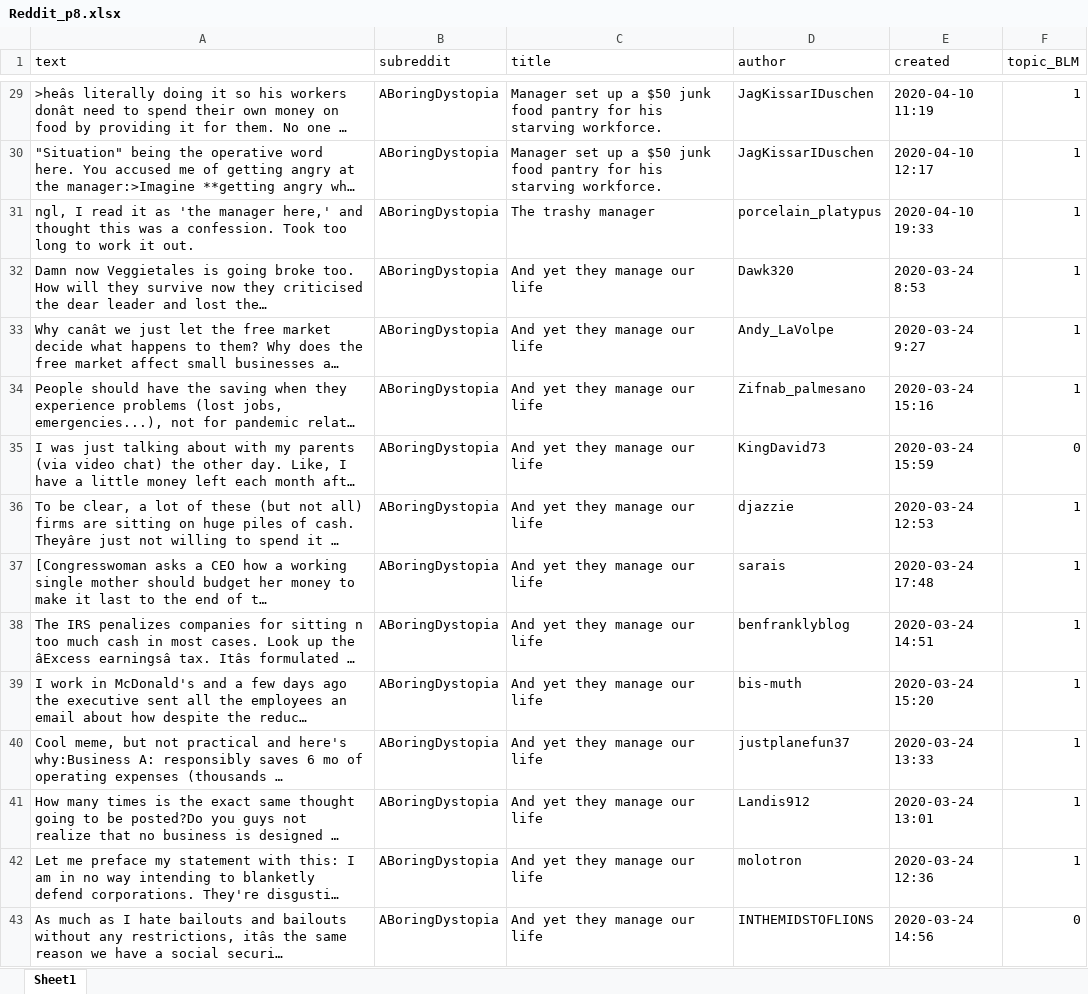
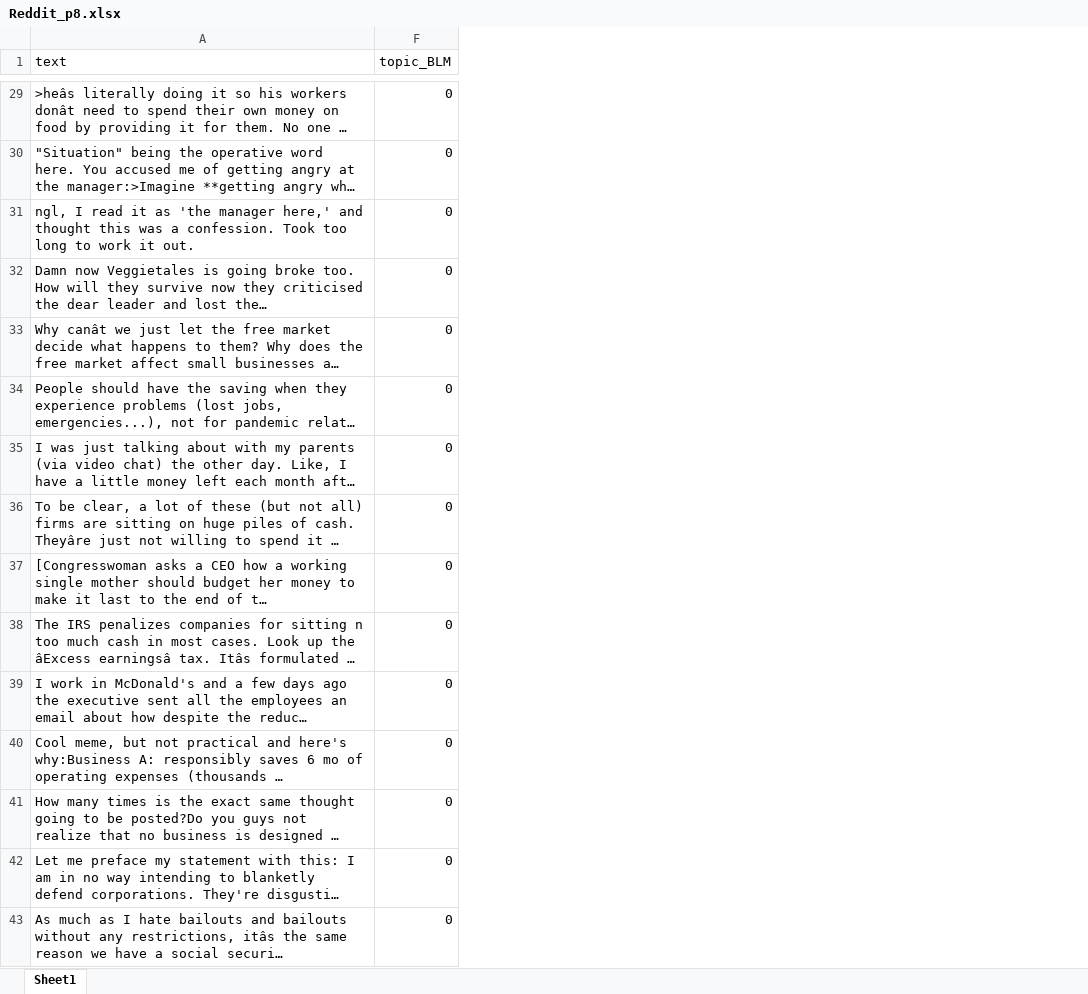
Before and after one commit to robinlli/Police_Shooting_Reddit, an Excel workbook: Reddit_p8.xlsx, sheet Sheet1, drawn as a sheet; only a part is shown, gaps mark what is left out; long unchanged cells end in …; values as stored, in another font and other column widths than the file's, no cell formats; the diff covers the shown part only; the diff names each change by its address in the sheet, - before the commit and + after, or states it on an @@ line.

```diff
--- a/Reddit_p8.xlsx (sheet Sheet1)
+++ b/Reddit_p8.xlsx (sheet Sheet1)
@@ column B (subreddit) hidden, rows 29-43: all ABoringDystopia @@
@@ column C (title) hidden, rows 29-43: Manager set up a $50 junk food pantry for his starving workforce. | Manager set up a $50 junk food pantry for his starving workforce. | The trashy manager | And yet they manage our life | And yet they manage our life | And yet they manage our life | And yet they manage our life | And yet they manage our life | And yet they manage our life | And yet they manage our life | And yet they manage our life | And yet they manage our life | And yet they manage our life | And yet they manage our life | And yet they manage our life @@
@@ column D (author) hidden, rows 29-43: JagKissarIDuschen | JagKissarIDuschen | porcelain_platypus | Dawk320 | Andy_LaVolpe | Zifnab_palmesano | KingDavid73 | djazzie | sarais | benfranklyblog | bis-muth | justplanefun37 | Landis912 | molotron | INTHEMIDSTOFLIONS @@
@@ column E (created) hidden, rows 29-43: 2020-04-10 11:19 | 2020-04-10 12:17 | 2020-04-10 19:33 | 2020-03-24 8:53 | 2020-03-24 9:27 | 2020-03-24 15:16 | 2020-03-24 15:59 | 2020-03-24 12:53 | 2020-03-24 17:48 | 2020-03-24 14:51 | 2020-03-24 15:20 | 2020-03-24 13:33 | 2020-03-24 13:01 | 2020-03-24 12:36 | 2020-03-24 14:56 @@
-F29:F34 (topic_BLM): 1
+F29:F34 (topic_BLM): 0
-F36:F42 (topic_BLM): 1
+F36:F42 (topic_BLM): 0
```
Also changed, not shown: 67 edited cells elsewhere in this sheet, cell formats, 3 other files.
